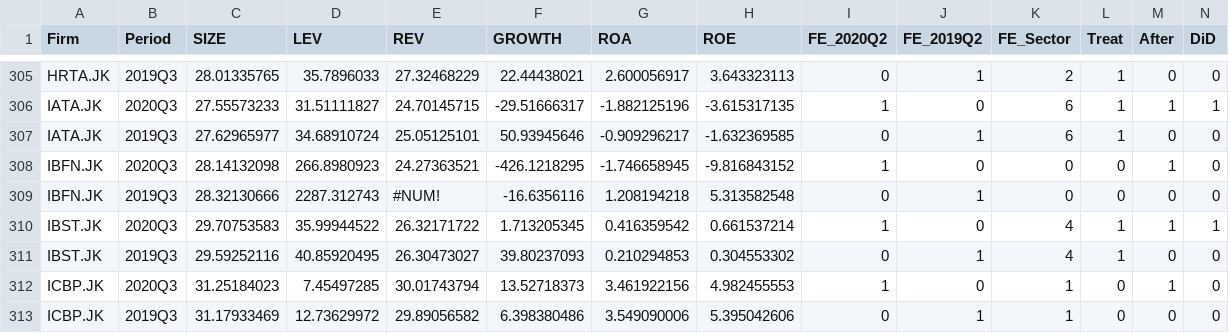
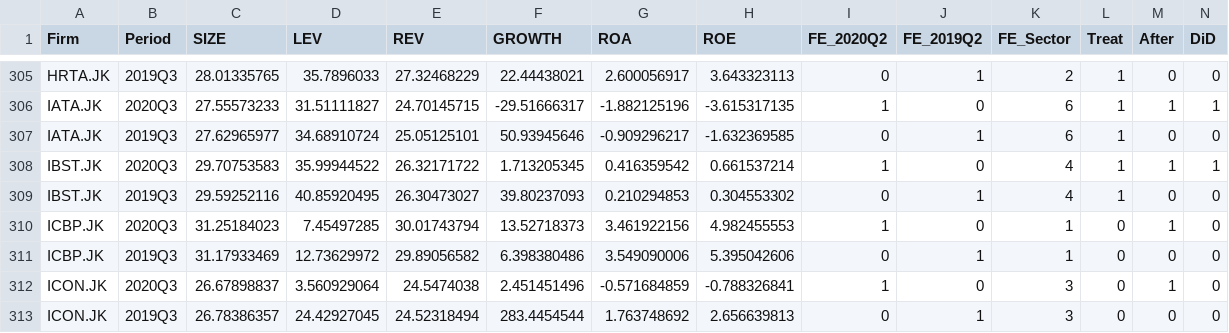
Before and after one commit to mfikri0/Covid_DiD, a CSV file: DataQ3.csv, drawn as a sheet; only a part is shown, gaps mark what is left out; the shorter side is filled out with more unchanged rows; rows hold the shown columns only; the diff names each change by its address in the sheet, - before the commit and + after, or states it on an @@ line.

Commit message:
Update DataQ3.csv

```diff
--- a/DataQ3.csv
+++ b/DataQ3.csv
-row 308: IBFN.JK | 2020Q3 | 28.14132098 | 266.8980923 | 24.27363521 | -426.1218295 | -1.746658945 | -9.816843152 | 1 | 0 | 0 | 0 | 1 | 0
-row 309: IBFN.JK | 2019Q3 | 28.32130666 | 2287.312743 | #NUM! | -16.6356116 | 1.208194218 | 5.313582548 | 0 | 1 | 0 | 0 | 0 | 0
```
